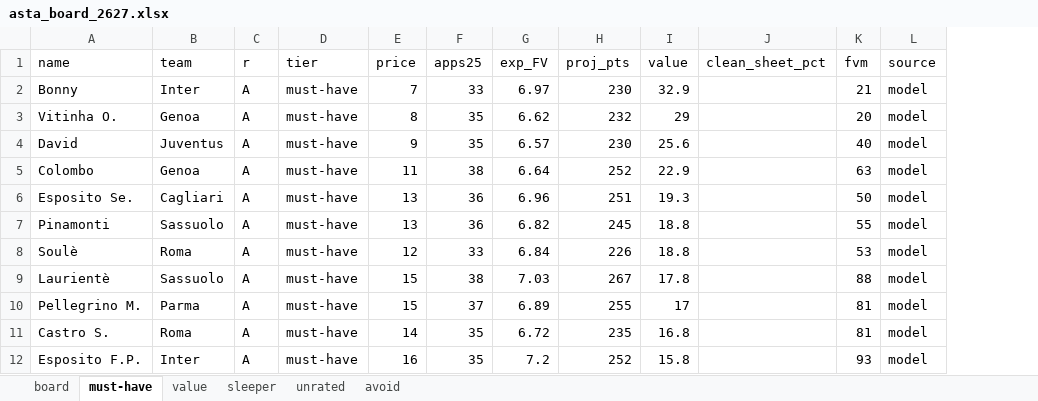
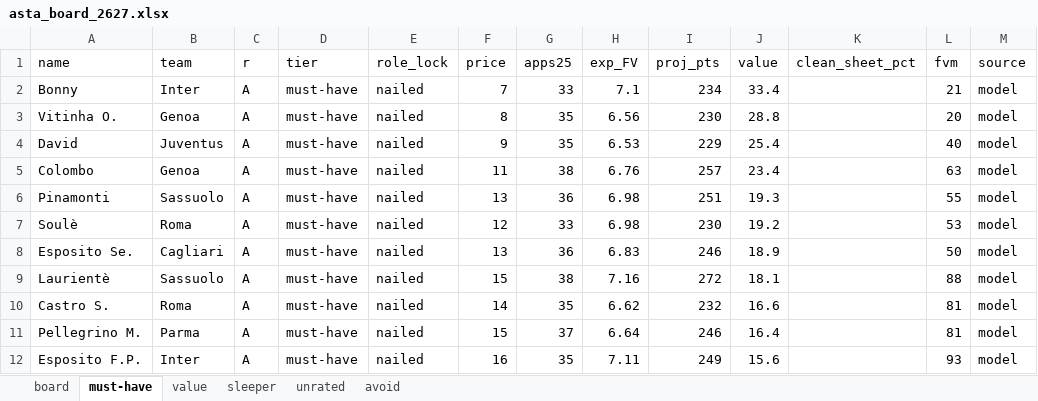
Before and after one commit to LedjoLleshaj/fantacalcio_predictor, an Excel workbook: fantacalcio/asta_board_2627.xlsx, sheet must-have, drawn as a sheet; only a part is shown; values as stored, in another font and other column widths than the file's, no borders; removed rows and columns are numbered as before the commit, all else as after; the diff covers the shown part only; the diff names each change by its address in the sheet, - before the commit and + after, or states it on an @@ line.

```diff
--- a/fantacalcio/asta_board_2627.xlsx (sheet must-have)
+++ b/fantacalcio/asta_board_2627.xlsx (sheet must-have)
+column E (role_lock), rows 2-7: all nailed; rows 9-10: nailed | nailed; row 12: nailed
-H2 (exp_FV): 6.97
+H2 (exp_FV): 7.1
-I2 (proj_pts): 230
+I2 (proj_pts): 234
-J2 (value): 32.9
+J2 (value): 33.4
-H3 (exp_FV): 6.62
+H3 (exp_FV): 6.56
-I3 (proj_pts): 232
+I3 (proj_pts): 230
-J3 (value): 29
+J3 (value): 28.8
-H4 (exp_FV): 6.57
+H4 (exp_FV): 6.53
-I4 (proj_pts): 230
+I4 (proj_pts): 229
-J4 (value): 25.6
+J4 (value): 25.4
-H5 (exp_FV): 6.64
+H5 (exp_FV): 6.76
-I5 (proj_pts): 252
+I5 (proj_pts): 257
-J5 (value): 22.9
+J5 (value): 23.4
-row 6: Esposito Se. | Cagliari | A | must-have | 13 | 36 | 6.96 | 251 | 19.3 |  | 50 | model
-H6 (exp_FV): 6.82
+H6 (exp_FV): 6.98
-I6 (proj_pts): 245
+I6 (proj_pts): 251
-J6 (value): 18.8
+J6 (value): 19.3
-H7 (exp_FV): 6.84
+H7 (exp_FV): 6.98
-I7 (proj_pts): 226
+I7 (proj_pts): 230
-J7 (value): 18.8
+J7 (value): 19.2
+row 8: Esposito Se. | Cagliari | A | must-have | nailed | 13 | 36 | 6.83 | 246 | 18.9 |  | 50 | model
-H9 (exp_FV): 7.03
+H9 (exp_FV): 7.16
-I9 (proj_pts): 267
+I9 (proj_pts): 272
-J9 (value): 17.8
+J9 (value): 18.1
-row 10: Pellegrino M. | Parma | A | must-have | 15 | 37 | 6.89 | 255 | 17 |  | 81 | model
-H10 (exp_FV): 6.72
+H10 (exp_FV): 6.62
-I10 (proj_pts): 235
+I10 (proj_pts): 232
-J10 (value): 16.8
+J10 (value): 16.6
+row 11: Pellegrino M. | Parma | A | must-have | nailed | 15 | 37 | 6.64 | 246 | 16.4 |  | 81 | model
-H12 (exp_FV): 7.2
+H12 (exp_FV): 7.11
-I12 (proj_pts): 252
+I12 (proj_pts): 249
-J12 (value): 15.8
+J12 (value): 15.6
```
Also changed, not shown: 7 added rows, 6 removed rows and 161 edited cells elsewhere in this sheet, sheet board, sheet avoid, sheet sleeper, sheet value, sheet unrated, 3 other files.
